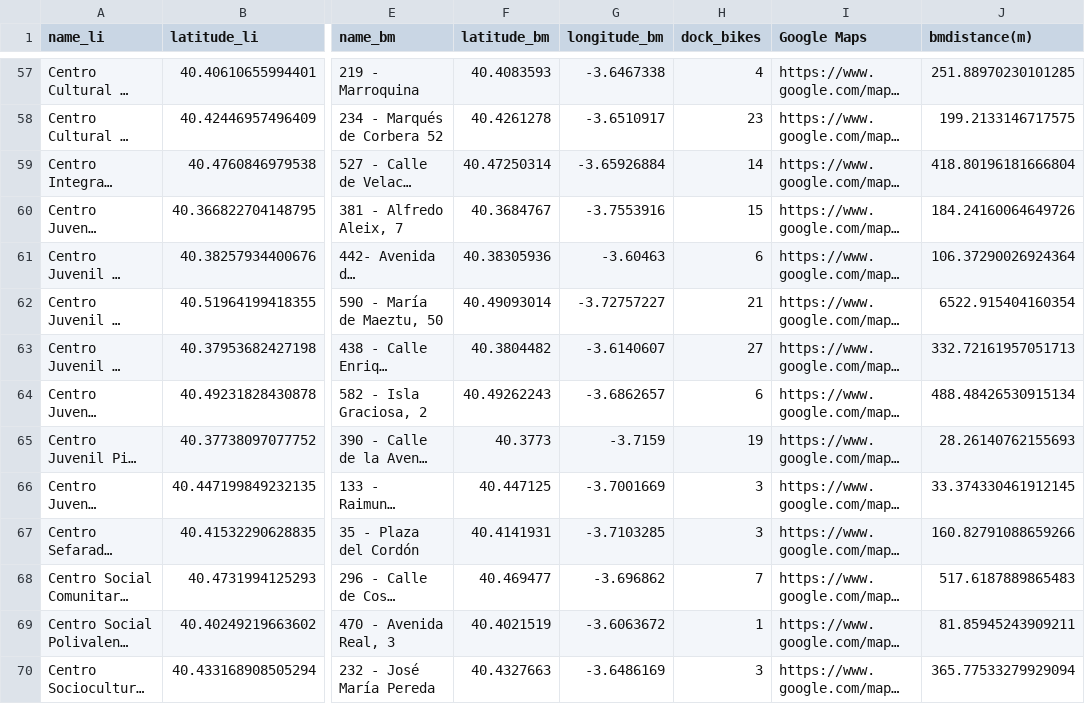
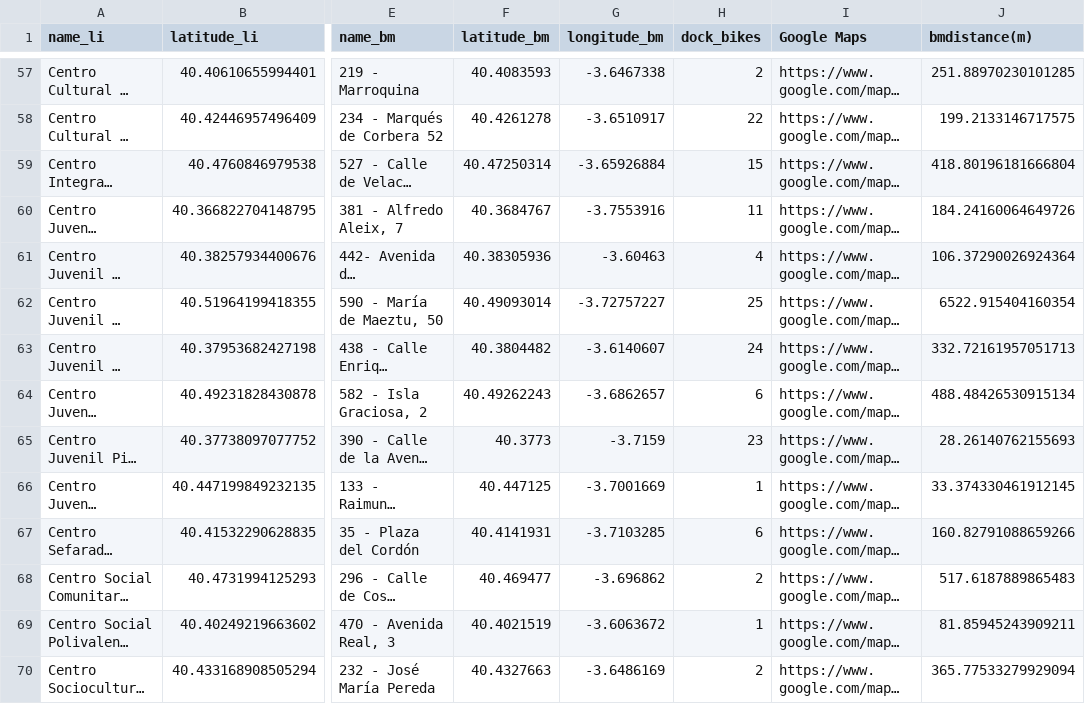
Before and after one commit to JohnBryan02/ih_datamadpt0923_project_m1, a CSV file: data/final_filas_libm_live.csv, drawn as a sheet; only a part is shown, gaps mark what is left out; long unchanged cells end in …; the diff covers the shown part only; the diff names each change by its address in the sheet, - before the commit and + after, or states it on an @@ line.

```diff
--- a/data/final_filas_libm_live.csv
+++ b/data/final_filas_libm_live.csv
-H57 (dock_bikes): 4
+H57 (dock_bikes): 2
-H58 (dock_bikes): 23
+H58 (dock_bikes): 22
-H59 (dock_bikes): 14
+H59 (dock_bikes): 15
-H60 (dock_bikes): 15
+H60 (dock_bikes): 11
-H61 (dock_bikes): 6
+H61 (dock_bikes): 4
-H62 (dock_bikes): 21
+H62 (dock_bikes): 25
-H63 (dock_bikes): 27
+H63 (dock_bikes): 24
-H65 (dock_bikes): 19
+H65 (dock_bikes): 23
-H66 (dock_bikes): 3
+H66 (dock_bikes): 1
-H67 (dock_bikes): 3
+H67 (dock_bikes): 6
-H68 (dock_bikes): 7
+H68 (dock_bikes): 2
-H70 (dock_bikes): 3
+H70 (dock_bikes): 2
```
Also changed, not shown: 91 edited cells elsewhere in this file, 4 other files.
